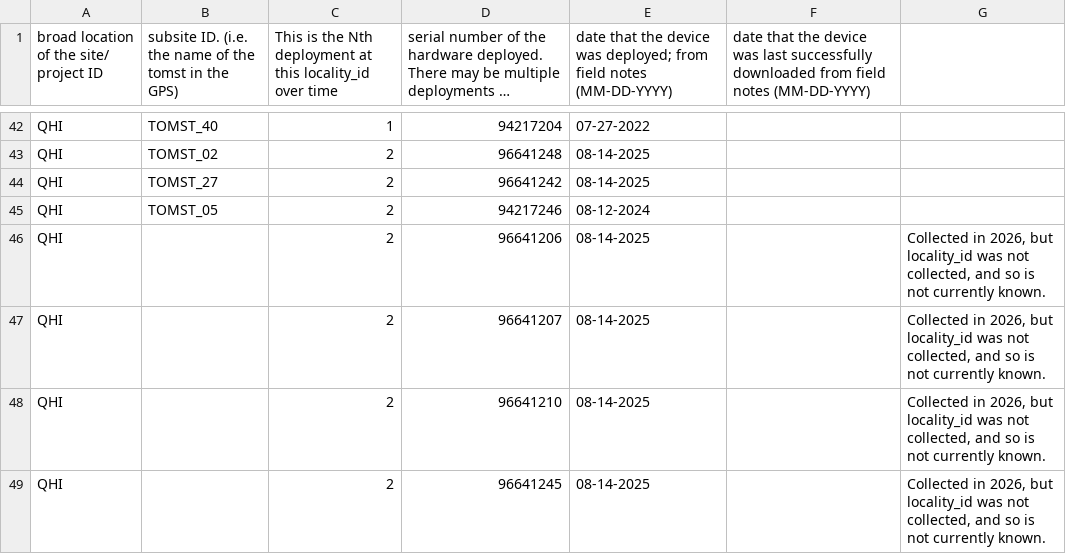
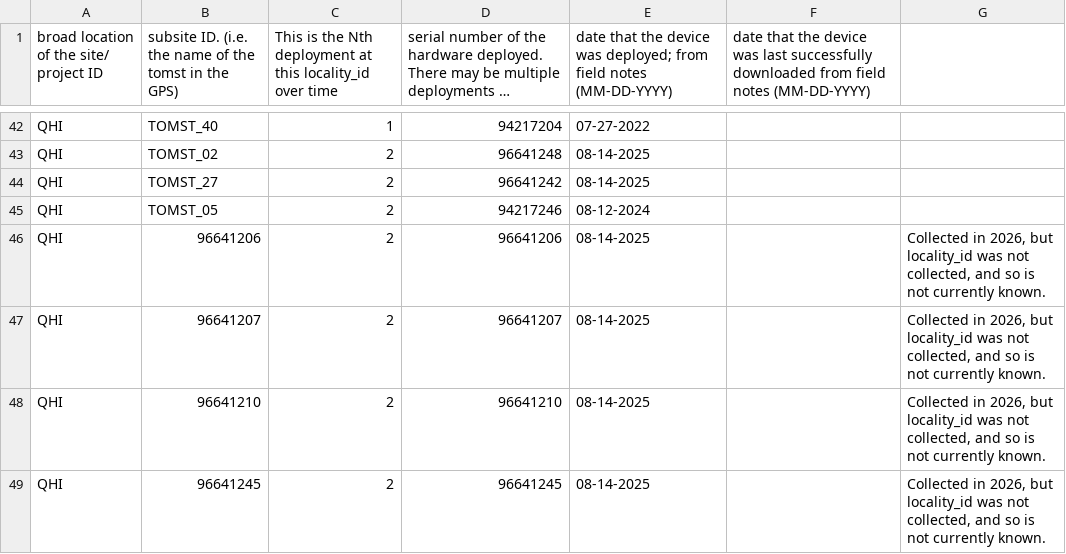
Before and after one commit to baileybingham/TOMST-QHI, a CSV file: data/device_deployment_periods.csv, drawn as a sheet; only a part is shown, gaps mark what is left out; long unchanged cells end in ….

Commit message:
Updating script to crop tomst data by deployment dates

```diff
--- a/data/device_deployment_periods.csv
+++ b/data/device_deployment_periods.csv
@@ -45,5 +45,5 @@ QHI,TOMST_27,2,96641242,08-14-2025,,
 QHI,TOMST_05,2,94217246,08-12-2024,,
-QHI,,2,96641206,08-14-2025,,"Collected in 2026, but locality_id was not collected, and so is not currently known. "
-QHI,,2,96641207,08-14-2025,,"Collected in 2026, but locality_id was not collected, and so is not currently known. "
-QHI,,2,96641210,08-14-2025,,"Collected in 2026, but locality_id was not collected, and so is not currently known. "
-QHI,,2,96641245,08-14-2025,,"Collected in 2026, but locality_id was not collected, and so is not currently known. "
+QHI,96641206,2,96641206,08-14-2025,,"Collected in 2026, but locality_id was not collected, and so is not currently known. "
+QHI,96641207,2,96641207,08-14-2025,,"Collected in 2026, but locality_id was not collected, and so is not currently known. "
+QHI,96641210,2,96641210,08-14-2025,,"Collected in 2026, but locality_id was not collected, and so is not currently known. "
+QHI,96641245,2,96641245,08-14-2025,,"Collected in 2026, but locality_id was not collected, and so is not currently known. "
```
Also changed, not shown: 1 other file.
